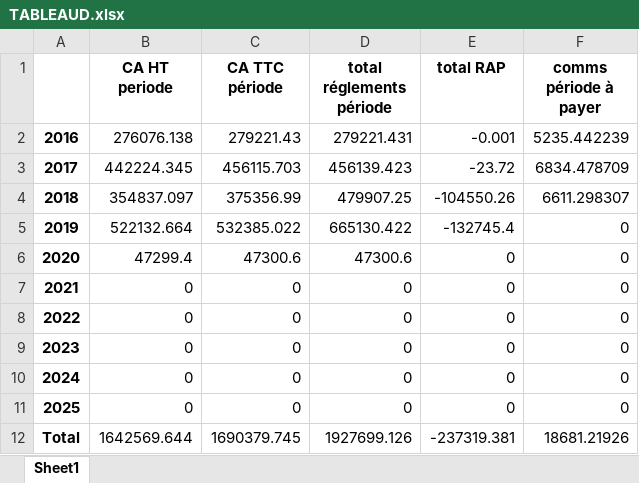
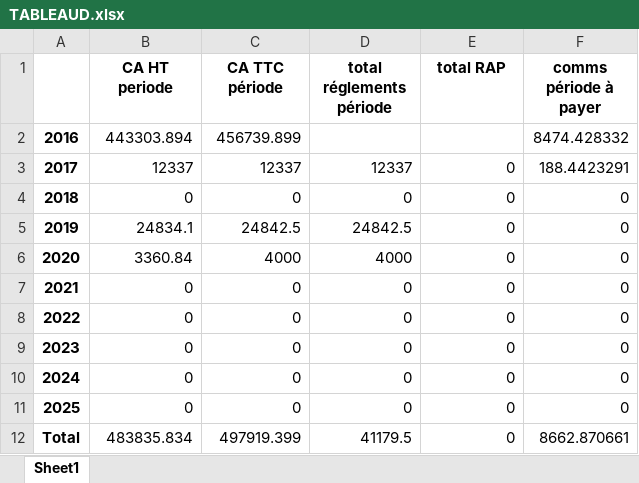
Before and after one commit to abenjemi/Commissions-Calculation, an Excel workbook: TABLEAUD.xlsx, sheet Sheet1, drawn as a sheet; values as stored, in another font and other column widths than the file's, no borders; the diff names each change by its address in the sheet, - before the commit and + after, or states it on an @@ line.

```diff
--- a/TABLEAUD.xlsx (sheet Sheet1)
+++ b/TABLEAUD.xlsx (sheet Sheet1)
-B2 (CA HT periode): 276076.138
+B2 (CA HT periode): 443303.894
-C2 (CA TTC période): 279221.43
+C2 (CA TTC période): 456739.899
-D2 (total réglements période): 279221.431
+D2 (total réglements période): (empty)
-E2 (total RAP): -0.001
+E2 (total RAP): (empty)
-F2 (comms période à payer): 5235.442239
+F2 (comms période à payer): 8474.428332
-B3 (CA HT periode): 442224.345
+B3 (CA HT periode): 12337
-C3 (CA TTC période): 456115.703
+C3 (CA TTC période): 12337
-D3 (total réglements période): 456139.423
+D3 (total réglements période): 12337
-E3 (total RAP): -23.72
+E3 (total RAP): 0
-F3 (comms période à payer): 6834.478709
+F3 (comms période à payer): 188.4423291
-B4 (CA HT periode): 354837.097
+B4 (CA HT periode): 0
-C4 (CA TTC période): 375356.99
+C4 (CA TTC période): 0
-D4 (total réglements période): 479907.25
+D4 (total réglements période): 0
-E4 (total RAP): -104550.26
+E4 (total RAP): 0
-F4 (comms période à payer): 6611.298307
+F4 (comms période à payer): 0
-B5 (CA HT periode): 522132.664
+B5 (CA HT periode): 24834.1
-C5 (CA TTC période): 532385.022
+C5 (CA TTC période): 24842.5
-D5 (total réglements période): 665130.422
+D5 (total réglements période): 24842.5
-E5 (total RAP): -132745.4
+E5 (total RAP): 0
-B6 (CA HT periode): 47299.4
+B6 (CA HT periode): 3360.84
-C6 (CA TTC période): 47300.6
+C6 (CA TTC période): 4000
-D6 (total réglements période): 47300.6
+D6 (total réglements période): 4000
-B12 (CA HT periode): 1642569.644
+B12 (CA HT periode): 483835.834
-C12 (CA TTC période): 1690379.745
+C12 (CA TTC période): 497919.399
-D12 (total réglements période): 1927699.126
+D12 (total réglements période): 41179.5
-E12 (total RAP): -237319.381
+E12 (total RAP): 0
-F12 (comms période à payer): 18681.21926
+F12 (comms période à payer): 8662.870661
```
Also changed, not shown: TABLEAUB.xlsx, TABLEAUC.xlsx.
